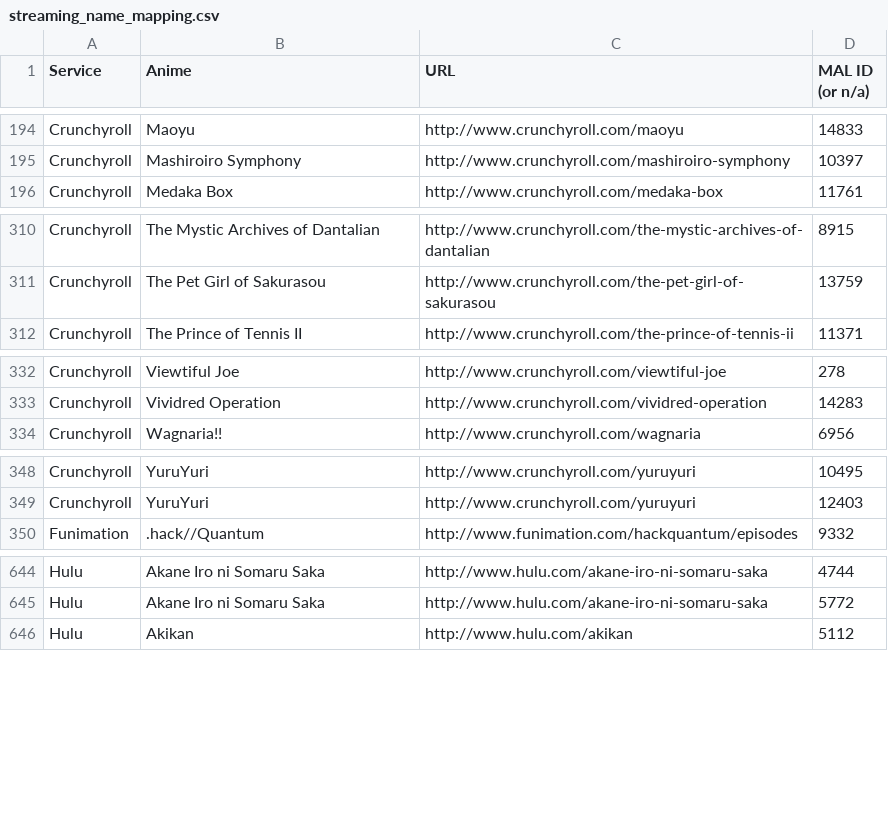
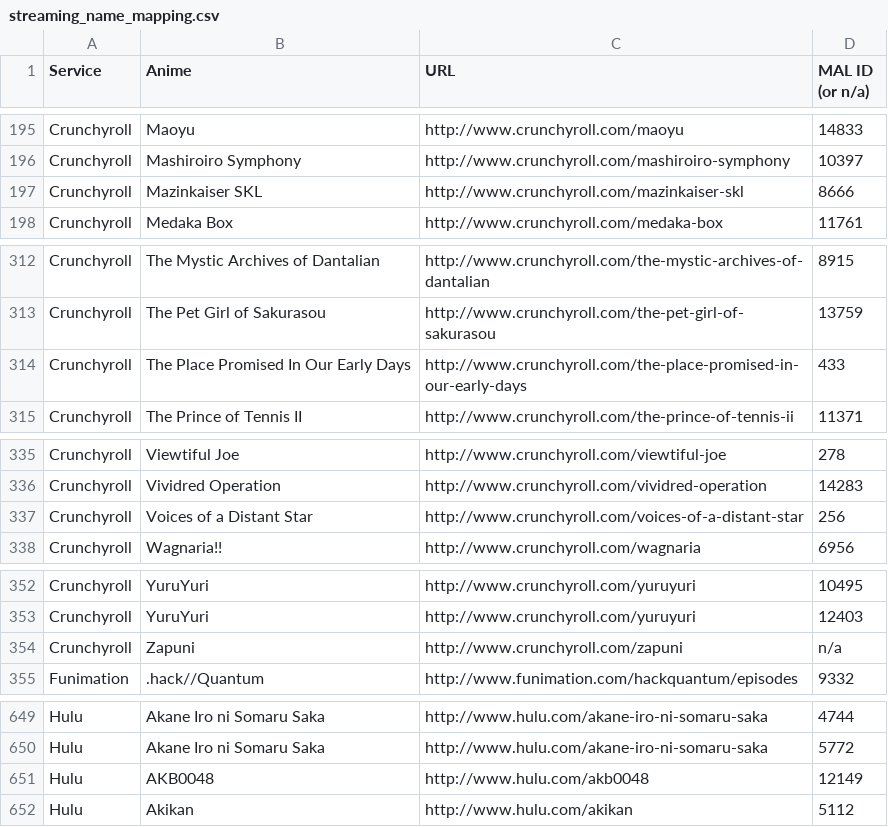
Before and after one commit to LHCGreg/animerecs, a CSV file: AnimeRecs.UpdateStreams/streaming_name_mapping.csv, drawn as a sheet; only a part is shown, gaps mark what is left out; the diff covers the shown part only.

```diff
--- a/AnimeRecs.UpdateStreams/streaming_name_mapping.csv
+++ b/AnimeRecs.UpdateStreams/streaming_name_mapping.csv
@@ -195,2 +196,3 @@ Service,Anime,URL,MAL ID (or n/a)
 "Crunchyroll","Mashiroiro Symphony","http://www.crunchyroll.com/mashiroiro-symphony",10397
+"Crunchyroll","Mazinkaiser SKL","http://www.crunchyroll.com/mazinkaiser-skl",8666
 "Crunchyroll","Medaka Box","http://www.crunchyroll.com/medaka-box",11761
@@ -311,2 +313,3 @@ Service,Anime,URL,MAL ID (or n/a)
 "Crunchyroll","The Pet Girl of Sakurasou","http://www.crunchyroll.com/the-pet-girl-of-sakurasou",13759
+"Crunchyroll","The Place Promised In Our Early Days","http://www.crunchyroll.com/the-place-promised-in-our-early-days",433
 "Crunchyroll","The Prince of Tennis II","http://www.crunchyroll.com/the-prince-of-tennis-ii",11371
@@ -333,2 +336,3 @@ Service,Anime,URL,MAL ID (or n/a)
 "Crunchyroll","Vividred Operation","http://www.crunchyroll.com/vividred-operation",14283
+"Crunchyroll","Voices of a Distant Star","http://www.crunchyroll.com/voices-of-a-distant-star",256
 "Crunchyroll","Wagnaria!!","http://www.crunchyroll.com/wagnaria",6956
@@ -349,2 +353,3 @@ Service,Anime,URL,MAL ID (or n/a)
 "Crunchyroll","YuruYuri","http://www.crunchyroll.com/yuruyuri",12403
+"Crunchyroll","Zapuni","http://www.crunchyroll.com/zapuni",n/a
 "Funimation",".hack//Quantum","http://www.funimation.com/hackquantum/episodes",9332
@@ -645,2 +650,3 @@ Service,Anime,URL,MAL ID (or n/a)
 "Hulu","Akane Iro ni Somaru Saka","http://www.hulu.com/akane-iro-ni-somaru-saka",5772
+"Hulu","AKB0048","http://www.hulu.com/akb0048",12149
 "Hulu","Akikan","http://www.hulu.com/akikan",5112
```
Also changed, not shown: 16 added rows, 6 removed rows and 2 edited cells elsewhere in this file, 1 other file.
